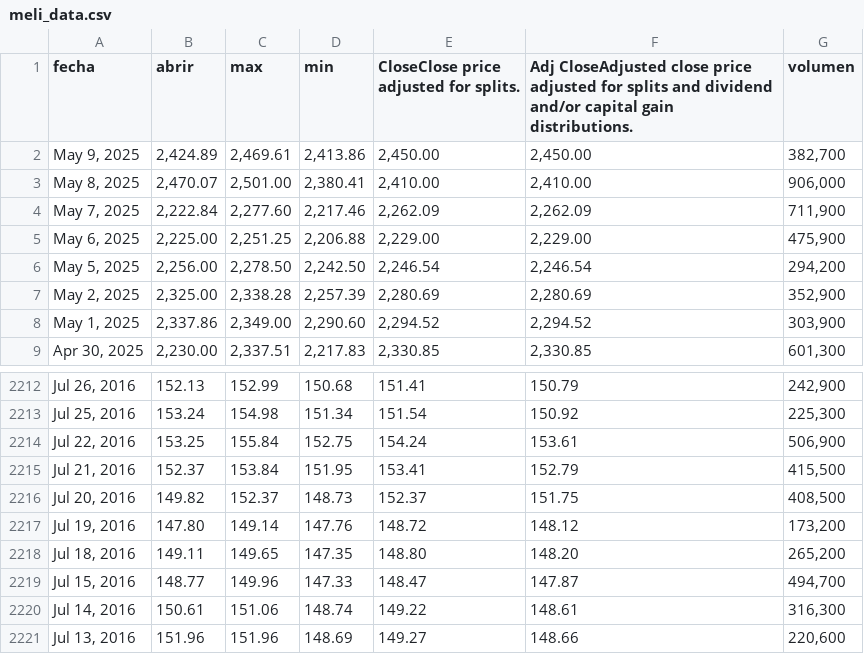
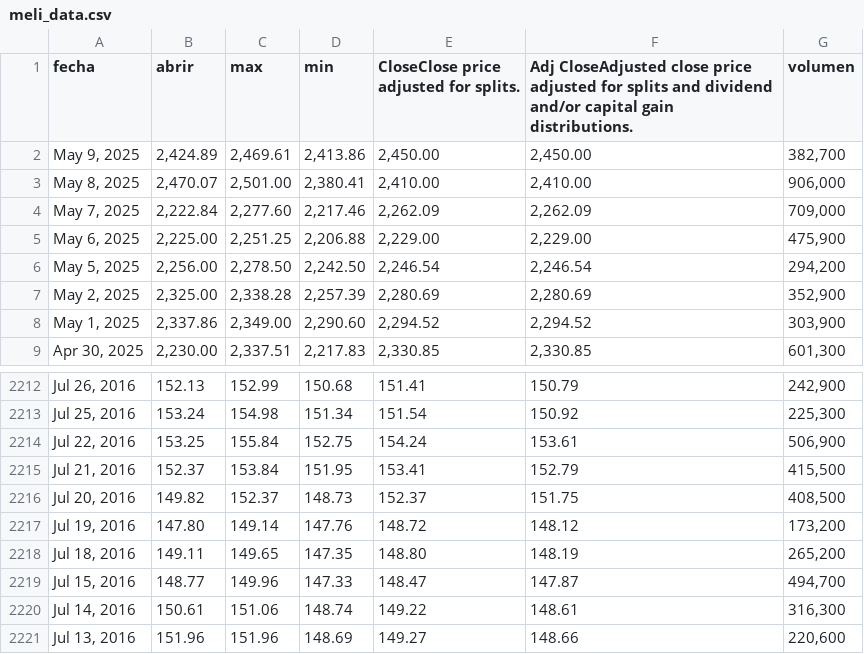
Before and after one commit to JameSanche/proyectointegradoV, a CSV file: src/PIV/static/data/meli_data.csv, drawn as a sheet; only a part is shown, gaps mark what is left out.

```diff
--- a/src/PIV/static/data/meli_data.csv
+++ b/src/PIV/static/data/meli_data.csv
@@ -3,3 +3,3 @@ fecha,abrir,max,min,CloseClose price adjusted for splits.,Adj CloseAdjusted clos
 "May 8, 2025","2,470.07","2,501.00","2,380.41","2,410.00","2,410.00","906,000"
-"May 7, 2025","2,222.84","2,277.60","2,217.46","2,262.09","2,262.09","711,900"
+"May 7, 2025","2,222.84","2,277.60","2,217.46","2,262.09","2,262.09","709,000"
 "May 6, 2025","2,225.00","2,251.25","2,206.88","2,229.00","2,229.00","475,900"
@@ -2217,3 +2217,3 @@ fecha,abrir,max,min,CloseClose price adjusted for splits.,Adj CloseAdjusted clos
 "Jul 19, 2016",147.80,149.14,147.76,148.72,148.12,"173,200"
-"Jul 18, 2016",149.11,149.65,147.35,148.80,148.20,"265,200"
+"Jul 18, 2016",149.11,149.65,147.35,148.80,148.19,"265,200"
 "Jul 15, 2016",148.77,149.96,147.33,148.47,147.87,"494,700"
```
Also changed, not shown: 1 other file.
